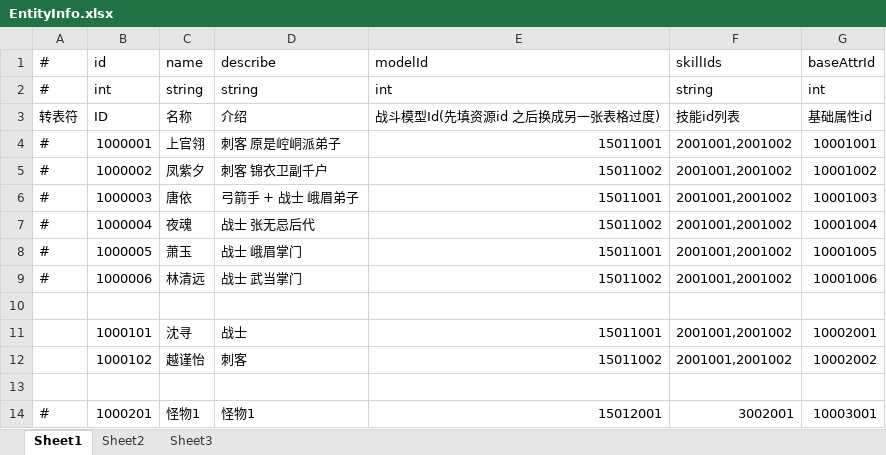
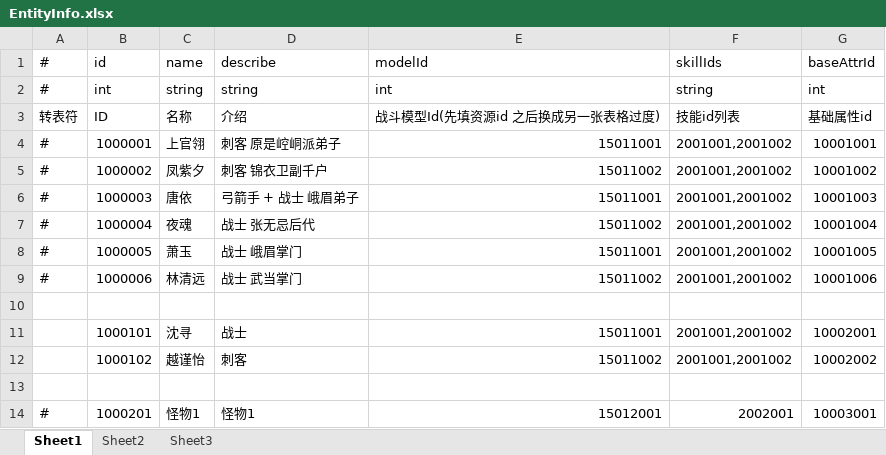
Before and after one commit to thanklzhang/001_GameFramework_Config, an Excel workbook: data_table/EntityInfo.xlsx, sheet Sheet1, drawn as a sheet; values as stored, in another font and other column widths than the file's, no borders; the diff names each change by its address in the sheet, - before the commit and + after, or states it on an @@ line.

```diff
--- a/data_table/EntityInfo.xlsx (sheet Sheet1)
+++ b/data_table/EntityInfo.xlsx (sheet Sheet1)
-F14 (skillIds): 3002001
+F14 (skillIds): 2002001
```
Also changed, not shown: data_table/CalculateEffect.xlsx, data_table/ProjectileEffect.xlsx, 5 other files.
